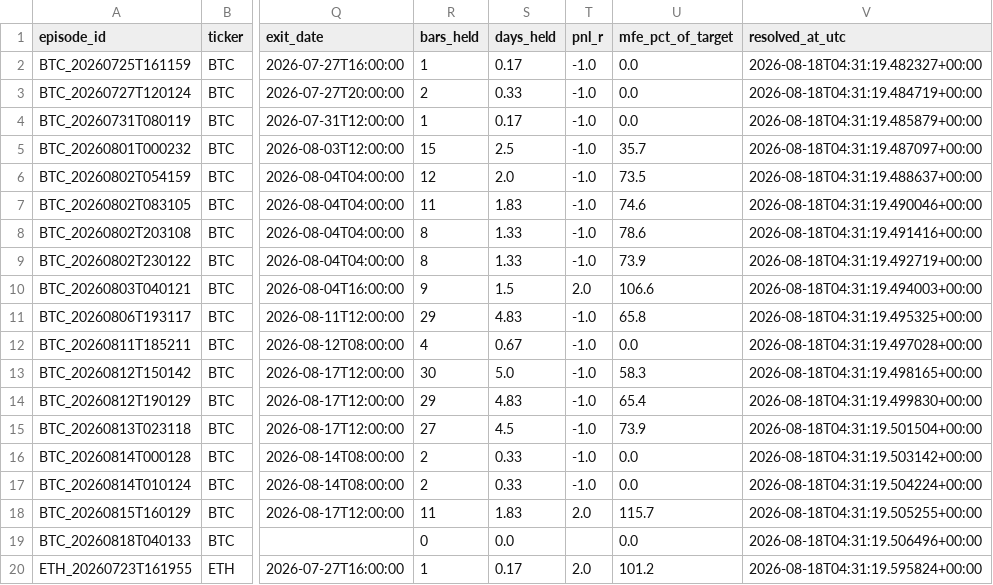
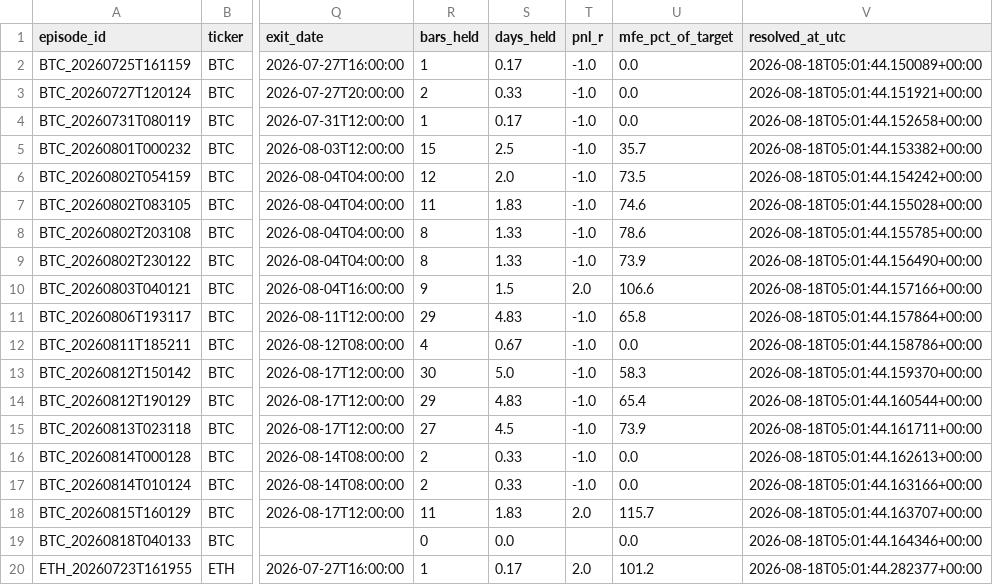
Before and after one commit to bembem718ai-stack/Crypto-Model, a CSV file: signal_outcomes.csv, drawn as a sheet; only a part is shown, gaps mark what is left out; the diff names each change by its address in the sheet, - before the commit and + after, or states it on an @@ line.

```diff
--- a/signal_outcomes.csv
+++ b/signal_outcomes.csv
-V2 (resolved_at_utc): 2026-08-18T04:31:19.482327+00:00
+V2 (resolved_at_utc): 2026-08-18T05:01:44.150089+00:00
-V3 (resolved_at_utc): 2026-08-18T04:31:19.484719+00:00
+V3 (resolved_at_utc): 2026-08-18T05:01:44.151921+00:00
-V4 (resolved_at_utc): 2026-08-18T04:31:19.485879+00:00
+V4 (resolved_at_utc): 2026-08-18T05:01:44.152658+00:00
-V5 (resolved_at_utc): 2026-08-18T04:31:19.487097+00:00
+V5 (resolved_at_utc): 2026-08-18T05:01:44.153382+00:00
-V6 (resolved_at_utc): 2026-08-18T04:31:19.488637+00:00
+V6 (resolved_at_utc): 2026-08-18T05:01:44.154242+00:00
-V7 (resolved_at_utc): 2026-08-18T04:31:19.490046+00:00
+V7 (resolved_at_utc): 2026-08-18T05:01:44.155028+00:00
-V8 (resolved_at_utc): 2026-08-18T04:31:19.491416+00:00
+V8 (resolved_at_utc): 2026-08-18T05:01:44.155785+00:00
-V9 (resolved_at_utc): 2026-08-18T04:31:19.492719+00:00
+V9 (resolved_at_utc): 2026-08-18T05:01:44.156490+00:00
-V10 (resolved_at_utc): 2026-08-18T04:31:19.494003+00:00
+V10 (resolved_at_utc): 2026-08-18T05:01:44.157166+00:00
-V11 (resolved_at_utc): 2026-08-18T04:31:19.495325+00:00
+V11 (resolved_at_utc): 2026-08-18T05:01:44.157864+00:00
-V12 (resolved_at_utc): 2026-08-18T04:31:19.497028+00:00
+V12 (resolved_at_utc): 2026-08-18T05:01:44.158786+00:00
-V13 (resolved_at_utc): 2026-08-18T04:31:19.498165+00:00
+V13 (resolved_at_utc): 2026-08-18T05:01:44.159370+00:00
-V14 (resolved_at_utc): 2026-08-18T04:31:19.499830+00:00
+V14 (resolved_at_utc): 2026-08-18T05:01:44.160544+00:00
-V15 (resolved_at_utc): 2026-08-18T04:31:19.501504+00:00
+V15 (resolved_at_utc): 2026-08-18T05:01:44.161711+00:00
-V16 (resolved_at_utc): 2026-08-18T04:31:19.503142+00:00
+V16 (resolved_at_utc): 2026-08-18T05:01:44.162613+00:00
-V17 (resolved_at_utc): 2026-08-18T04:31:19.504224+00:00
+V17 (resolved_at_utc): 2026-08-18T05:01:44.163166+00:00
-V18 (resolved_at_utc): 2026-08-18T04:31:19.505255+00:00
+V18 (resolved_at_utc): 2026-08-18T05:01:44.163707+00:00
-V19 (resolved_at_utc): 2026-08-18T04:31:19.506496+00:00
+V19 (resolved_at_utc): 2026-08-18T05:01:44.164346+00:00
-V20 (resolved_at_utc): 2026-08-18T04:31:19.595824+00:00
+V20 (resolved_at_utc): 2026-08-18T05:01:44.282377+00:00
```
Also changed, not shown: signal_log.csv, 1 other file.
